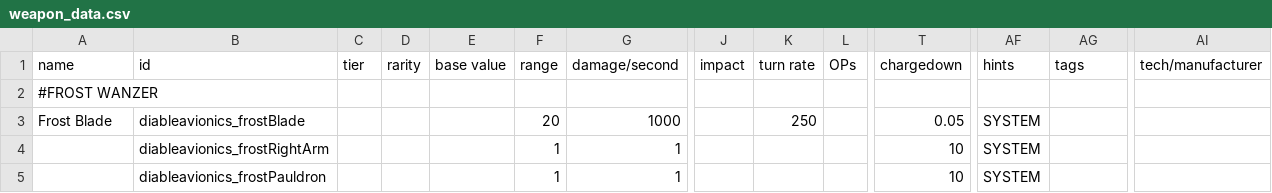
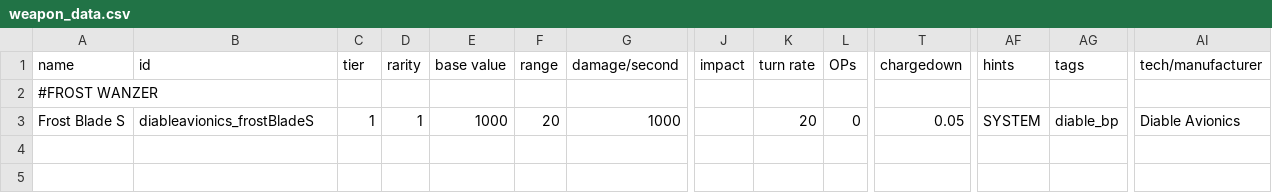
Before and after one commit to Rod995/Pilotable-Starsector-Fighters, a CSV file: howcansomeoneletagoodthinggotowaste/HCSLGTW - Diable Avionics/data/weapons/weapon_data.csv, drawn as a sheet; only a part is shown, gaps mark what is left out; rows hold the shown columns only; the diff names each change by its address in the sheet, - before the commit and + after, or states it on an @@ line.

```diff
--- a/howcansomeoneletagoodthinggotowaste/HCSLGTW - Diable Avionics/data/weapons/weapon_data.csv
+++ b/howcansomeoneletagoodthinggotowaste/HCSLGTW - Diable Avionics/data/weapons/weapon_data.csv
-A3 (name): Frost Blade
+A3 (name): Frost Blade S
-B3 (id): diableavionics_frostBlade
+B3 (id): diableavionics_frostBladeS
-C3 (tier): (empty)
+C3 (tier): 1
-D3 (rarity): (empty)
+D3 (rarity): 1
-E3 (base value): (empty)
+E3 (base value): 1000
-K3 (turn rate): 250
+K3 (turn rate): 20
-L3 (OPs): (empty)
+L3 (OPs): 0
-AG3 (tags): (empty)
+AG3 (tags): diable_bp
-AI3 (tech/manufacturer): (empty)
+AI3 (tech/manufacturer): Diable Avionics
-row 4:  | diableavionics_frostRightArm |  |  |  | 1 | 1 |  |  |  | 10 | SYSTEM
-row 5:  | diableavionics_frostPauldron |  |  |  | 1 | 1 |  |  |  | 10 | SYSTEM
```
Also changed, not shown: howcansomeoneletagoodthinggotowaste/HCSLGTW - Diable Avionics/data/hulls/ship_data.csv, 22 other files.
